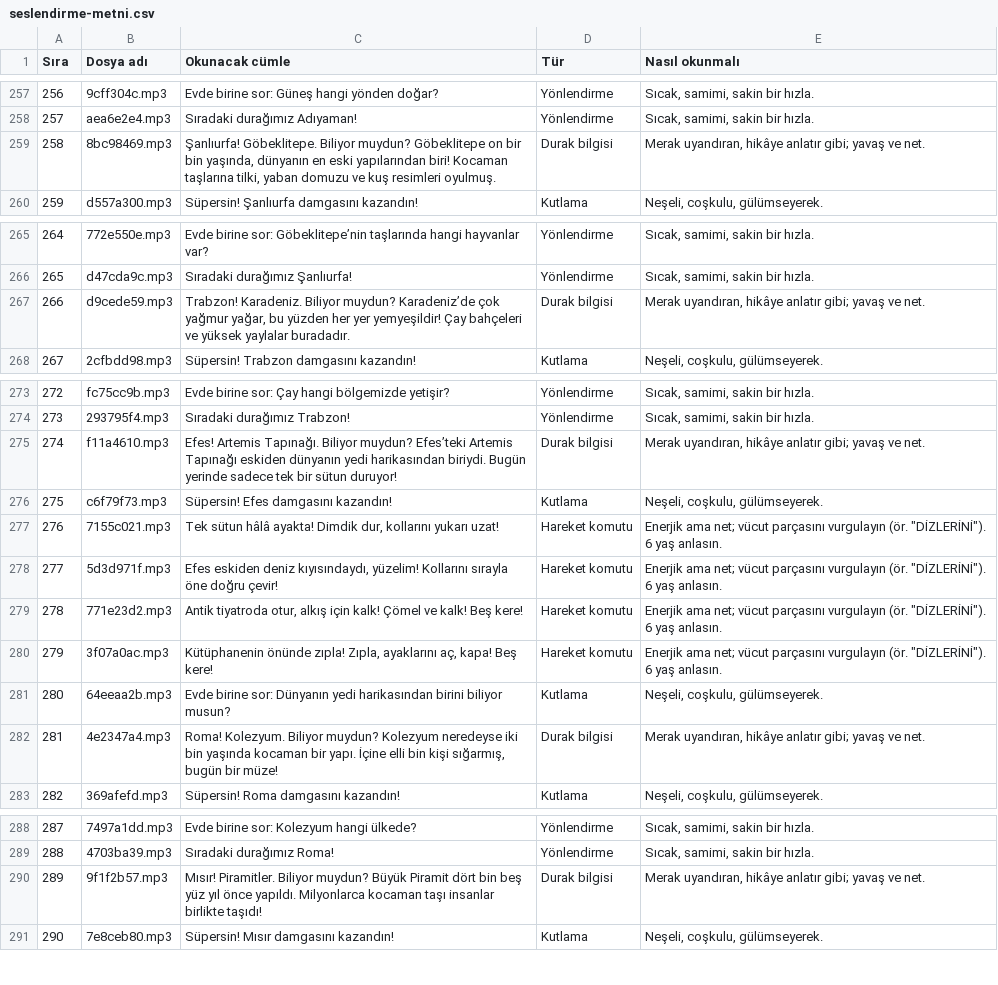
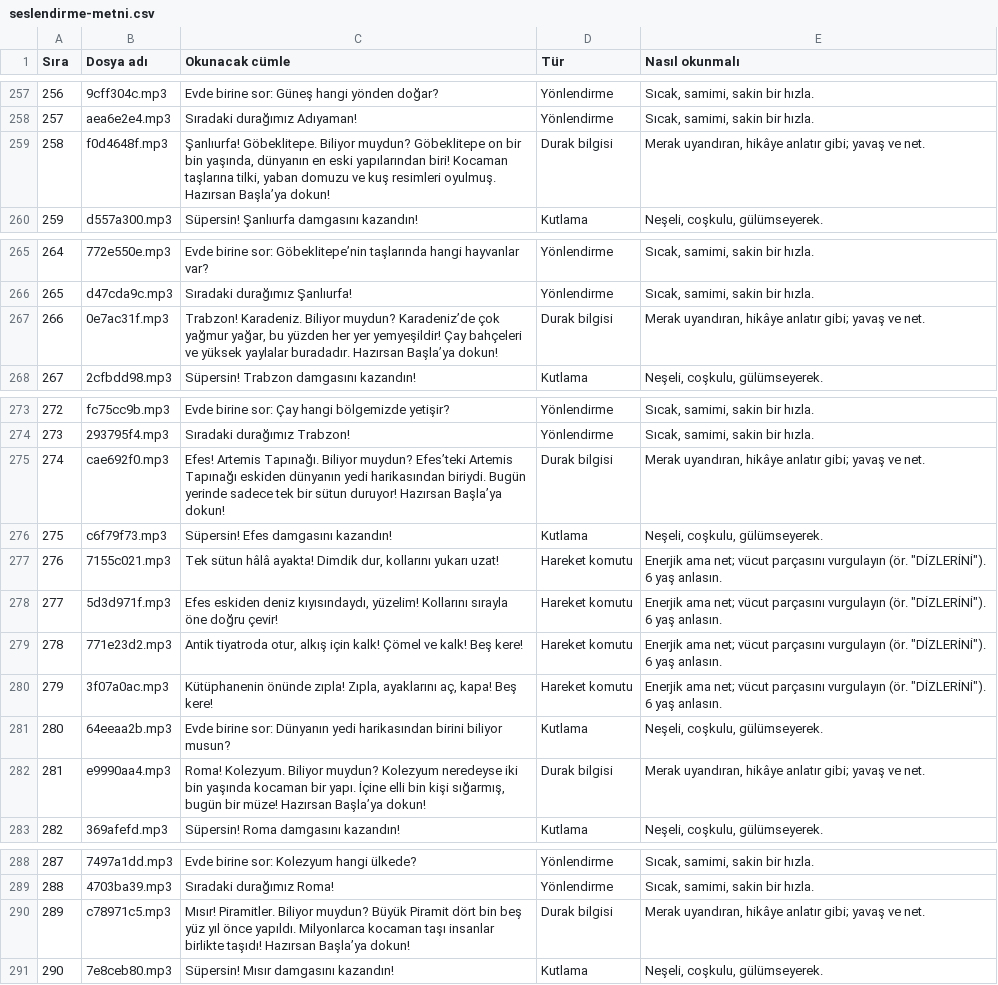
Before and after one commit to 8y9khd2gr8-svg/first, a CSV file: docs/seslendirme-metni.csv, drawn as a sheet; only a part is shown, gaps mark what is left out; the diff covers the shown part only.

```diff
--- a/docs/seslendirme-metni.csv
+++ b/docs/seslendirme-metni.csv
@@ -258,3 +258,3 @@
 "257";"aea6e2e4.mp3";"Sıradaki durağımız Adıyaman!";"Yönlendirme";"Sıcak, samimi, sakin bir hızla."
-"258";"8bc98469.mp3";"Şanlıurfa! Göbeklitepe. Biliyor muydun? Göbeklitepe on bir bin yaşında, dünyanın en eski yapılarından biri! Kocaman taşlarına tilki, yaban domuzu ve kuş resimleri oyulmuş.";"Durak bilgisi";"Merak uyandıran, hikâye anlatır gibi; yavaş ve net."
+"258";"f0d4648f.mp3";"Şanlıurfa! Göbeklitepe. Biliyor muydun? Göbeklitepe on bir bin yaşında, dünyanın en eski yapılarından biri! Kocaman taşlarına tilki, yaban domuzu ve kuş resimleri oyulmuş. Hazırsan Başla’ya dokun!";"Durak bilgisi";"Merak uyandıran, hikâye anlatır gibi; yavaş ve net."
 "259";"d557a300.mp3";"Süpersin! Şanlıurfa damgasını kazandın!";"Kutlama";"Neşeli, coşkulu, gülümseyerek."
@@ -266,3 +266,3 @@
 "265";"d47cda9c.mp3";"Sıradaki durağımız Şanlıurfa!";"Yönlendirme";"Sıcak, samimi, sakin bir hızla."
-"266";"d9cede59.mp3";"Trabzon! Karadeniz. Biliyor muydun? Karadeniz’de çok yağmur yağar, bu yüzden her yer yemyeşildir! Çay bahçeleri ve yüksek yaylalar buradadır.";"Durak bilgisi";"Merak uyandıran, hikâye anlatır gibi; yavaş ve net."
+"266";"0e7ac31f.mp3";"Trabzon! Karadeniz. Biliyor muydun? Karadeniz’de çok yağmur yağar, bu yüzden her yer yemyeşildir! Çay bahçeleri ve yüksek yaylalar buradadır. Hazırsan Başla’ya dokun!";"Durak bilgisi";"Merak uyandıran, hikâye anlatır gibi; yavaş ve net."
 "267";"2cfbdd98.mp3";"Süpersin! Trabzon damgasını kazandın!";"Kutlama";"Neşeli, coşkulu, gülümseyerek."
@@ -274,3 +274,3 @@
 "273";"293795f4.mp3";"Sıradaki durağımız Trabzon!";"Yönlendirme";"Sıcak, samimi, sakin bir hızla."
-"274";"f11a4610.mp3";"Efes! Artemis Tapınağı. Biliyor muydun? Efes’teki Artemis Tapınağı eskiden dünyanın yedi harikasından biriydi. Bugün yerinde sadece tek bir sütun duruyor!";"Durak bilgisi";"Merak uyandıran, hikâye anlatır gibi; yavaş ve net."
+"274";"cae692f0.mp3";"Efes! Artemis Tapınağı. Biliyor muydun? Efes’teki Artemis Tapınağı eskiden dünyanın yedi harikasından biriydi. Bugün yerinde sadece tek bir sütun duruyor! Hazırsan Başla’ya dokun!";"Durak bilgisi";"Merak uyandıran, hikâye anlatır gibi; yavaş ve net."
 "275";"c6f79f73.mp3";"Süpersin! Efes damgasını kazandın!";"Kutlama";"Neşeli, coşkulu, gülümseyerek."
@@ -281,3 +281,3 @@
 "280";"64eeaa2b.mp3";"Evde birine sor: Dünyanın yedi harikasından birini biliyor musun?";"Kutlama";"Neşeli, coşkulu, gülümseyerek."
-"281";"4e2347a4.mp3";"Roma! Kolezyum. Biliyor muydun? Kolezyum neredeyse iki bin yaşında kocaman bir yapı. İçine elli bin kişi sığarmış, bugün bir müze!";"Durak bilgisi";"Merak uyandıran, hikâye anlatır gibi; yavaş ve net."
+"281";"e9990aa4.mp3";"Roma! Kolezyum. Biliyor muydun? Kolezyum neredeyse iki bin yaşında kocaman bir yapı. İçine elli bin kişi sığarmış, bugün bir müze! Hazırsan Başla’ya dokun!";"Durak bilgisi";"Merak uyandıran, hikâye anlatır gibi; yavaş ve net."
 "282";"369afefd.mp3";"Süpersin! Roma damgasını kazandın!";"Kutlama";"Neşeli, coşkulu, gülümseyerek."
@@ -289,3 +289,3 @@
 "288";"4703ba39.mp3";"Sıradaki durağımız Roma!";"Yönlendirme";"Sıcak, samimi, sakin bir hızla."
-"289";"9f1f2b57.mp3";"Mısır! Piramitler. Biliyor muydun? Büyük Piramit dört bin beş yüz yıl önce yapıldı. Milyonlarca kocaman taşı insanlar birlikte taşıdı!";"Durak bilgisi";"Merak uyandıran, hikâye anlatır gibi; yavaş ve net."
+"289";"c78971c5.mp3";"Mısır! Piramitler. Biliyor muydun? Büyük Piramit dört bin beş yüz yıl önce yapıldı. Milyonlarca kocaman taşı insanlar birlikte taşıdı! Hazırsan Başla’ya dokun!";"Durak bilgisi";"Merak uyandıran, hikâye anlatır gibi; yavaş ve net."
 "290";"7e8ceb80.mp3";"Süpersin! Mısır damgasını kazandın!";"Kutlama";"Neşeli, coşkulu, gülümseyerek."
```
Also changed, not shown: 90 edited cells elsewhere in this file, 2 other files.
